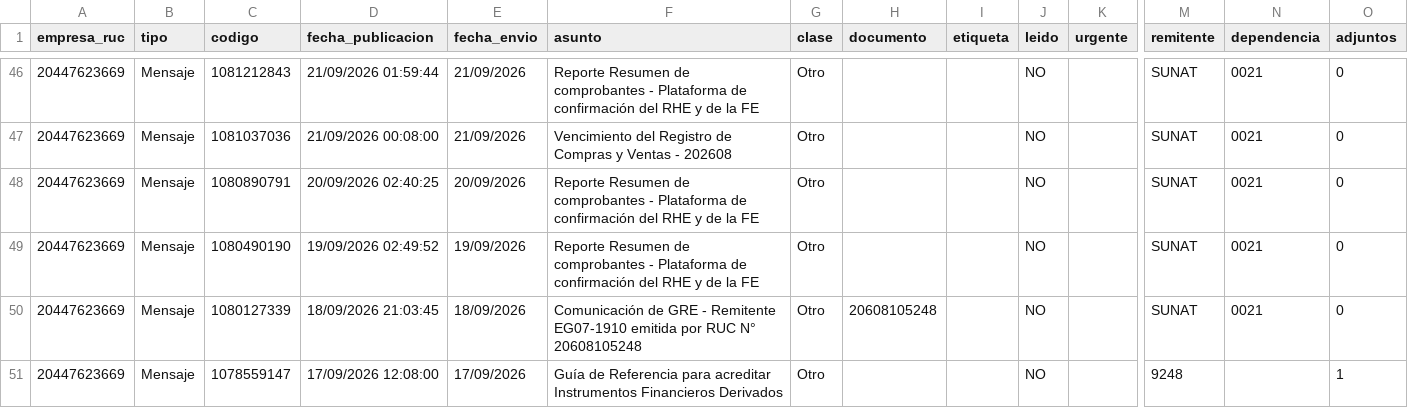
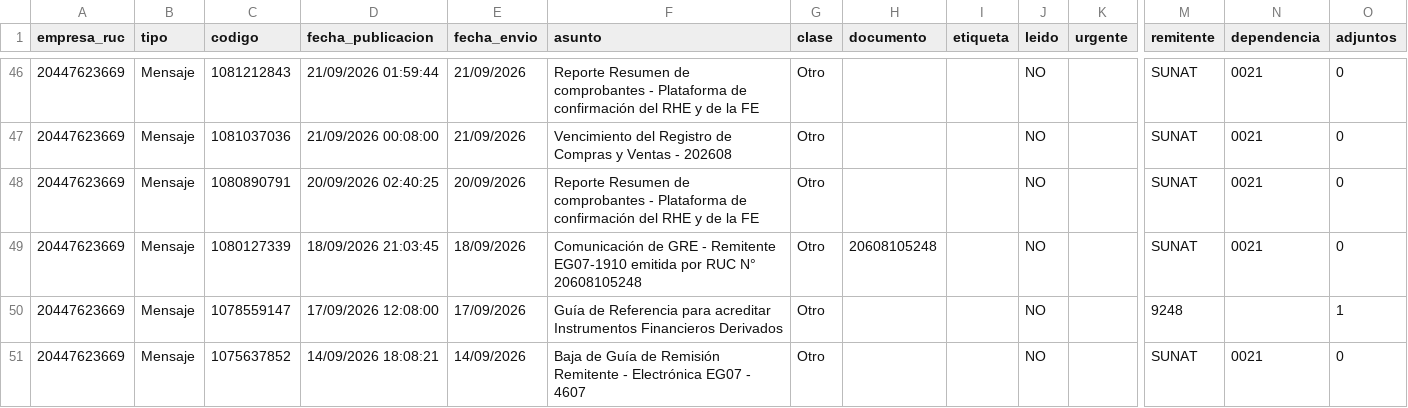
Before and after one commit to Aquivan/Claude, a CSV file: notificaciones/datos/20447623669/mensajes.csv, drawn as a sheet; only a part is shown, gaps mark what is left out; the shorter side is filled out with more unchanged rows; rows hold the shown columns only; the diff names each change by its address in the sheet, - before the commit and + after, or states it on an @@ line.

```diff
--- a/notificaciones/datos/20447623669/mensajes.csv
+++ b/notificaciones/datos/20447623669/mensajes.csv
-row 49: 20447623669 | Mensaje | 1080490190 | 19/09/2026 02:49:52 | 19/09/2026 | Reporte Resumen de comprobantes - Plataforma de confirmación del RHE y de la FE | Otro |  |  | NO |  | SUNAT | 0021 | 0
```
